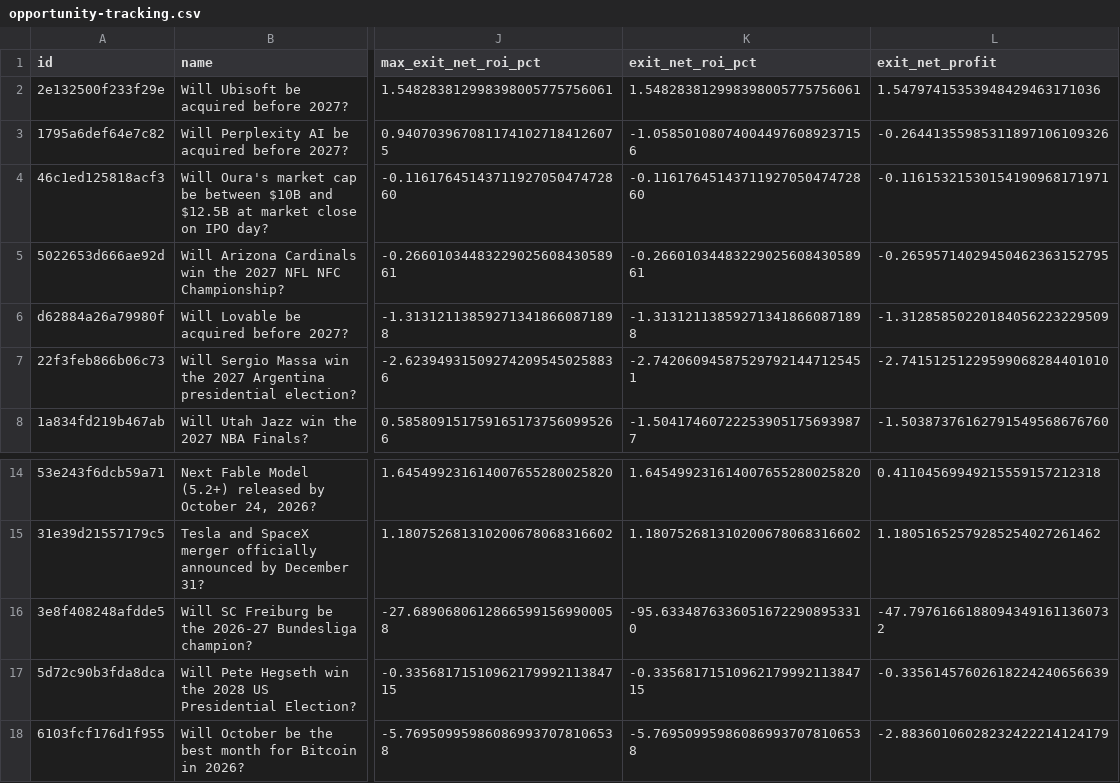
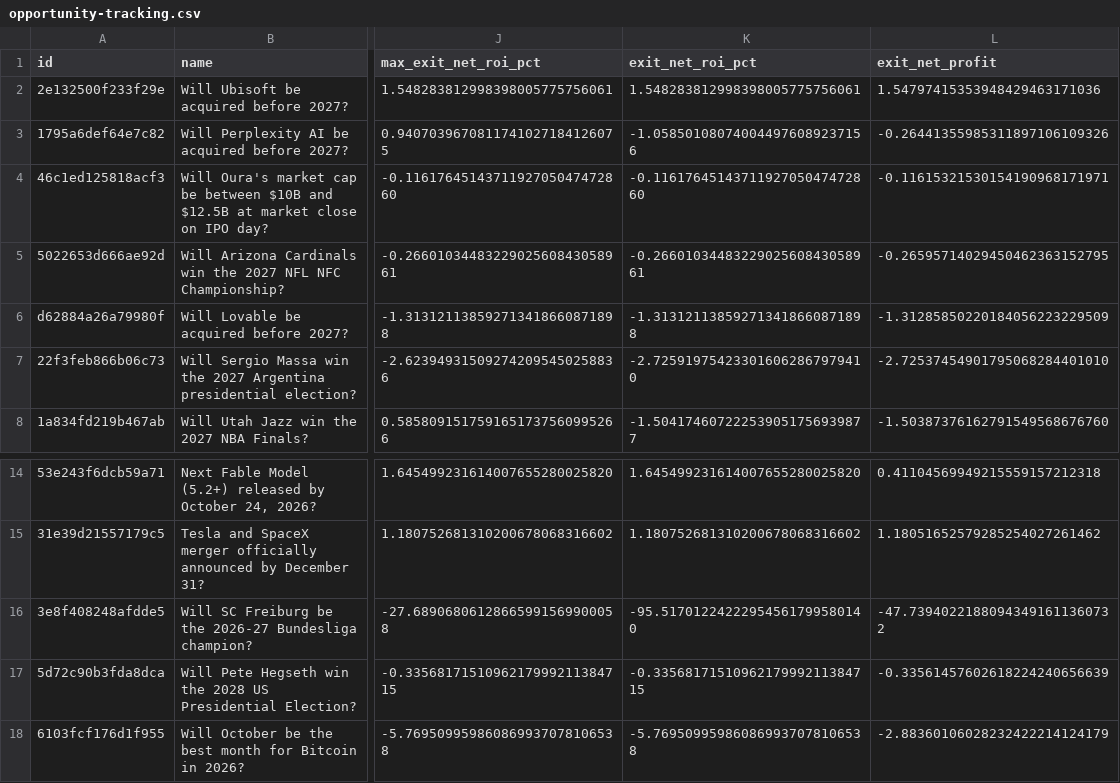
Before and after one commit to GioPresta/quiet-orbit-7k2, a CSV file: docs/data/opportunity-tracking.csv, drawn as a sheet; only a part is shown, gaps mark what is left out; the diff names each change by its address in the sheet, - before the commit and + after, or states it on an @@ line.

```diff
--- a/docs/data/opportunity-tracking.csv
+++ b/docs/data/opportunity-tracking.csv
-K7 (exit_net_roi_pct): -2.742060945875297921447125451
+K7 (exit_net_roi_pct): -2.725919754233016062867979410
-L7 (exit_net_profit): -2.74151251229599068284401010
+L7 (exit_net_profit): -2.72537454901795068284401010
-K16 (exit_net_roi_pct): -95.63348763360516722908953310
+K16 (exit_net_roi_pct): -95.51701224222954561799580140
-L16 (exit_net_profit): -47.79761661880943491611360732
+L16 (exit_net_profit): -47.73940221880943491611360732
```
Also changed, not shown: docs/data/matches.csv, docs/data/opportunities-latest.csv, 10 other files.
